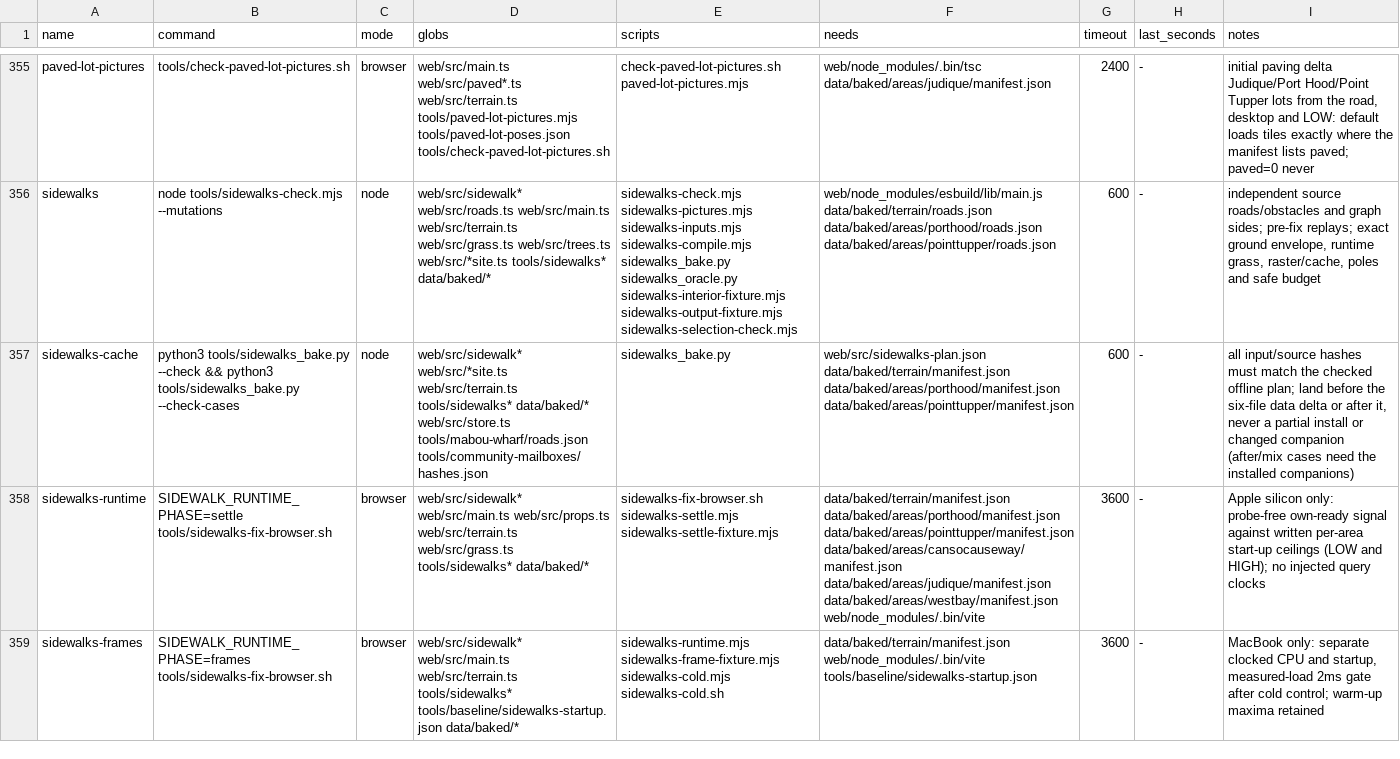
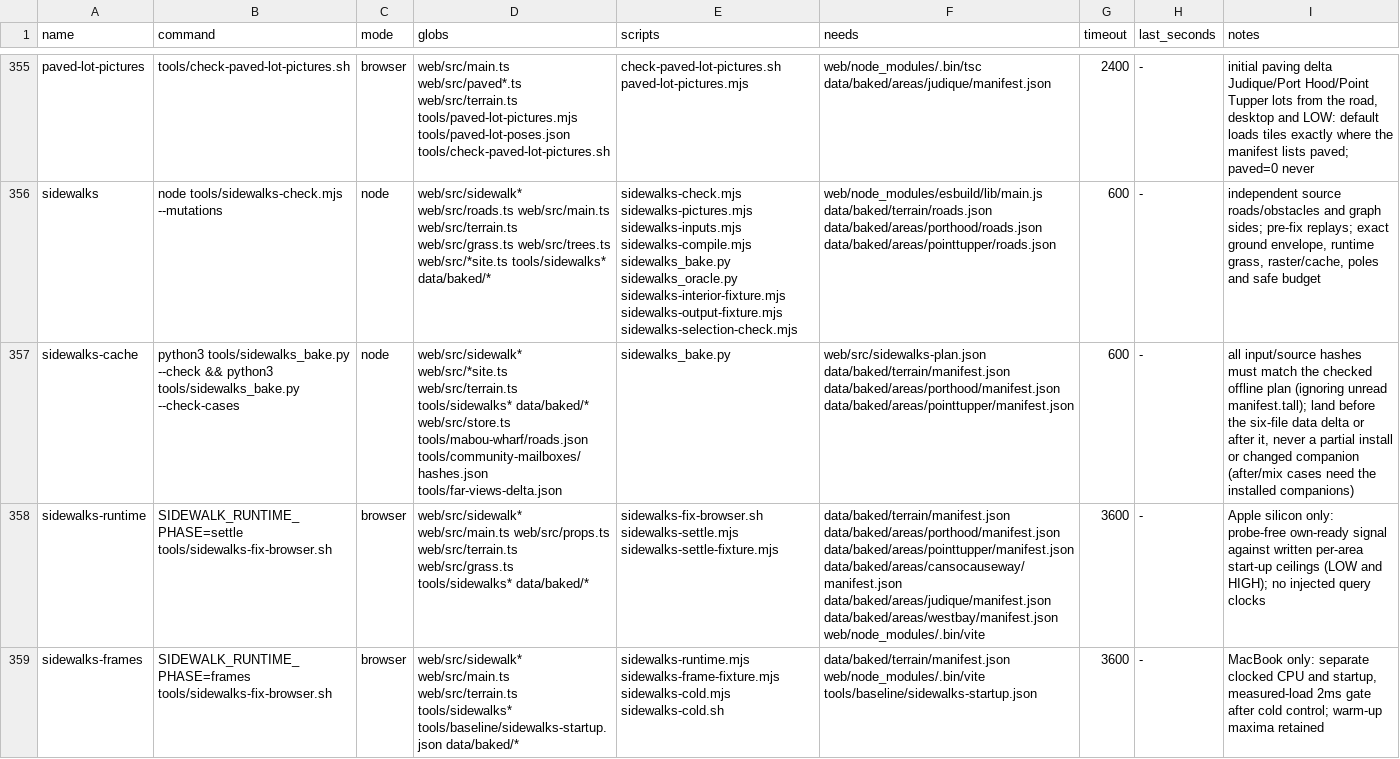
Before and after one commit to dfakkeldy/just-drive, a TSV file: tools/checks.tsv, drawn as a sheet; only a part is shown, gaps mark what is left out; the diff names each change by its address in the sheet, - before the commit and + after, or states it on an @@ line.

Commit message:
Ignore unread manifest.tall in era-density and sidewalks-cache checks

```diff
--- a/tools/checks.tsv
+++ b/tools/checks.tsv
-D357 (globs): …tools/mabou-wharf/roads.json tools/community-mailboxes/hashes.json
+D357 (globs): …tools/mabou-wharf/roads.json tools/community-mailboxes/hashes.json tools/far-views-delta.json
-I357 (notes): …checked offline plan; land before…
+I357 (notes): …checked offline plan (ignoring unread manifest.tall); land before…
```
Also changed, not shown: 9 other files.
